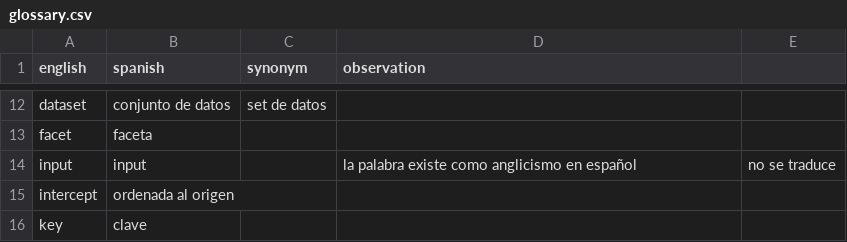
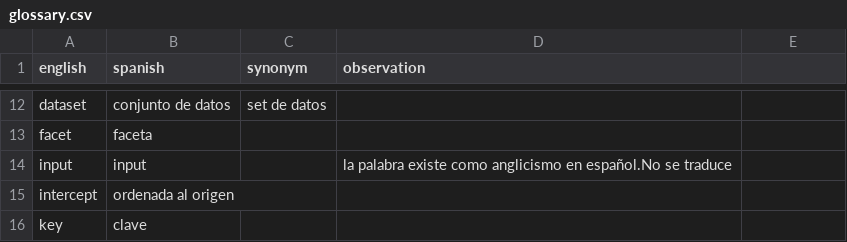
Before and after one commit to ropensci-review-tools/glossary, a CSV file: glossary.csv, drawn as a sheet; only a part is shown, gaps mark what is left out.

Commit message:
Deleting a extra ,

```diff
--- a/glossary.csv
+++ b/glossary.csv
@@ -13,3 +13,3 @@ dataset,conjunto de datos,set de datos,
 facet, faceta,,
-input,input,,la palabra existe como anglicismo en español, no se traduce
+input,input,,la palabra existe como anglicismo en español.No se traduce
 intercept,ordenada al origen,,
```
